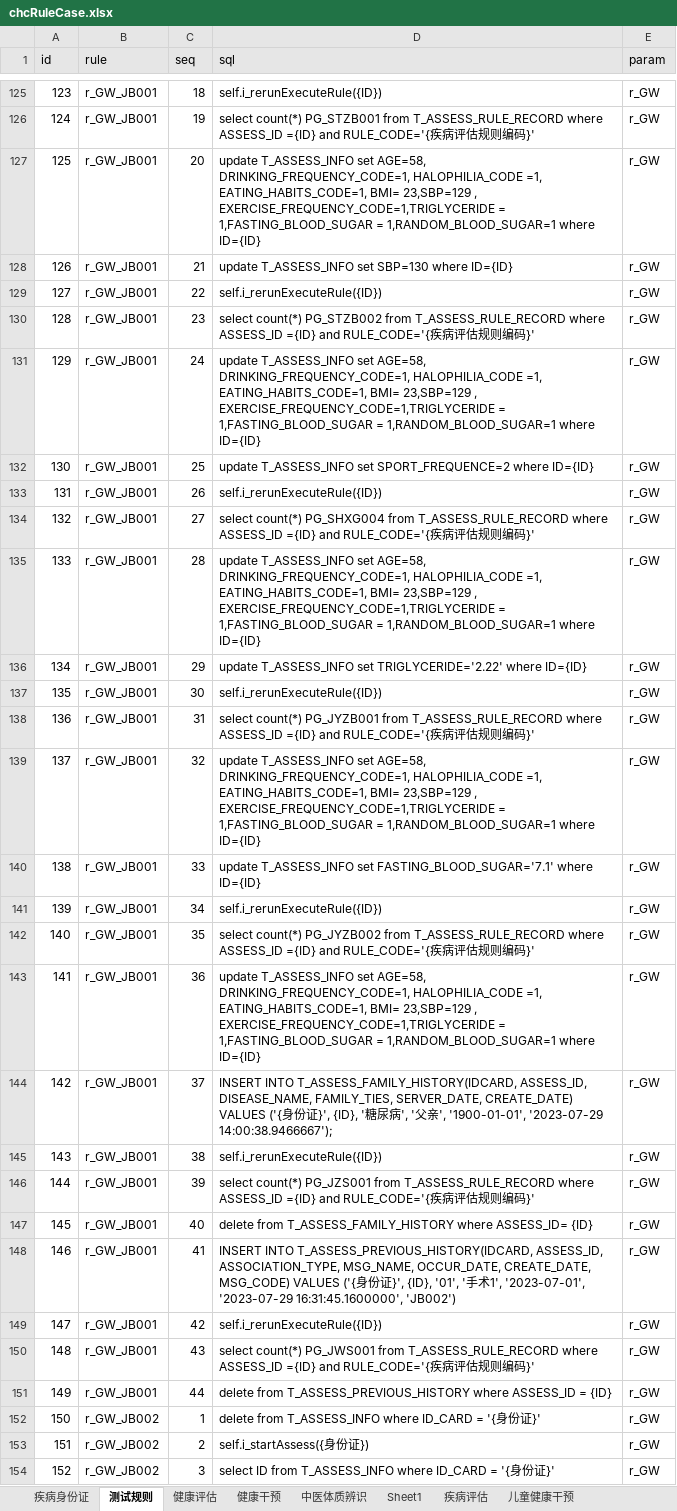
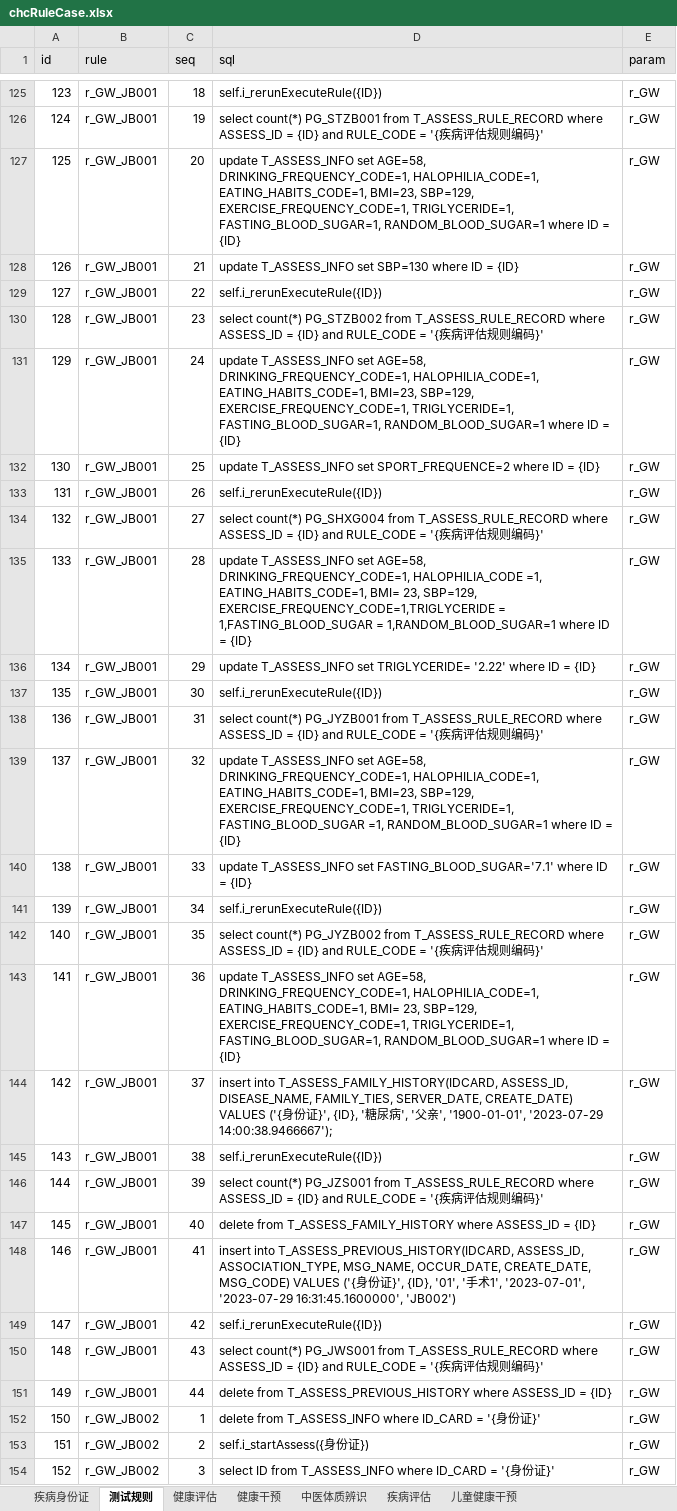
Before and after one commit to skducn/project, an Excel workbook: instance/zyjk/CHC/rule/chcRuleCase.xlsx, sheet 测试规则, drawn as a sheet; only a part is shown, gaps mark what is left out; values as stored, in another font and other column widths than the file's, no borders; the diff covers the shown part only; the diff names each change by its address in the sheet, - before the commit and + after, or states it on an @@ line.

```diff
--- a/instance/zyjk/CHC/rule/chcRuleCase.xlsx (sheet 测试规则)
+++ b/instance/zyjk/CHC/rule/chcRuleCase.xlsx (sheet 测试规则)
-sheet tab: Sheet1
-D126 (sql): …where ASSESS_ID ={ID} and RULE_CODE='{疾病…
+D126 (sql): …where ASSESS_ID = {ID} and RULE_CODE = '{疾病…
-D127 (sql): …AGE=58, DRINKING_FREQUENCY_CODE=1, HALOPHILIA_CODE =1, EATING_HABITS_CODE=1, BMI= 23,SBP=129 , EXERCISE_FREQUENCY_CODE=1,TRIGLYCERIDE = 1,FASTING_BLOOD_SUGAR = 1,RANDOM_BLOOD_SUGAR=1 where ID={ID}
+D127 (sql): …AGE=58, DRINKING_FREQUENCY_CODE=1, HALOPHILIA_CODE=1, EATING_HABITS_CODE=1, BMI=23, SBP=129, EXERCISE_FREQUENCY_CODE=1, TRIGLYCERIDE=1, FASTING_BLOOD_SUGAR=1, RANDOM_BLOOD_SUGAR=1 where ID = {ID}
-D128 (sql): …SBP=130 where ID={ID}
+D128 (sql): …SBP=130 where ID = {ID}
-D130 (sql): …where ASSESS_ID ={ID} and RULE_CODE='{疾病…
+D130 (sql): …where ASSESS_ID = {ID} and RULE_CODE = '{疾病…
-D131 (sql): …AGE=58, DRINKING_FREQUENCY_CODE=1, HALOPHILIA_CODE =1, EATING_HABITS_CODE=1, BMI= 23,SBP=129 , EXERCISE_FREQUENCY_CODE=1,TRIGLYCERIDE = 1,FASTING_BLOOD_SUGAR = 1,RANDOM_BLOOD_SUGAR=1 where ID={ID}
+D131 (sql): …AGE=58, DRINKING_FREQUENCY_CODE=1, HALOPHILIA_CODE=1, EATING_HABITS_CODE=1, BMI=23, SBP=129, EXERCISE_FREQUENCY_CODE=1, TRIGLYCERIDE=1, FASTING_BLOOD_SUGAR=1, RANDOM_BLOOD_SUGAR=1 where ID = {ID}
-D132 (sql): …SPORT_FREQUENCE=2 where ID={ID}
+D132 (sql): …SPORT_FREQUENCE=2 where ID = {ID}
-D134 (sql): …where ASSESS_ID ={ID} and RULE_CODE='{疾病…
+D134 (sql): …where ASSESS_ID = {ID} and RULE_CODE = '{疾病…
-D135 (sql): …EATING_HABITS_CODE=1, BMI= 23,SBP=129 , EXERCISE_FREQUENCY_CODE=1,TRIGLYCERIDE = 1,FASTING_BLOOD_SUGAR = 1,RANDOM_BLOOD_SUGAR=1 where ID={ID}
+D135 (sql): …EATING_HABITS_CODE=1, BMI= 23, SBP=129, EXERCISE_FREQUENCY_CODE=1,TRIGLYCERIDE = 1,FASTING_BLOOD_SUGAR = 1,RANDOM_BLOOD_SUGAR=1 where ID = {ID}
-D136 (sql): …T_ASSESS_INFO set TRIGLYCERIDE='2.22' where ID={ID}
+D136 (sql): …T_ASSESS_INFO set TRIGLYCERIDE= '2.22' where ID = {ID}
-D138 (sql): …where ASSESS_ID ={ID} and RULE_CODE='{疾病…
+D138 (sql): …where ASSESS_ID = {ID} and RULE_CODE = '{疾病…
-D139 (sql): …AGE=58, DRINKING_FREQUENCY_CODE=1, HALOPHILIA_CODE =1, EATING_HABITS_CODE=1, BMI= 23,SBP=129 , EXERCISE_FREQUENCY_CODE=1,TRIGLYCERIDE = 1,FASTING_BLOOD_SUGAR = 1,RANDOM_BLOOD_SUGAR=1 where ID={ID}
+D139 (sql): …AGE=58, DRINKING_FREQUENCY_CODE=1, HALOPHILIA_CODE=1, EATING_HABITS_CODE=1, BMI=23, SBP=129, EXERCISE_FREQUENCY_CODE=1, TRIGLYCERIDE=1, FASTING_BLOOD_SUGAR =1, RANDOM_BLOOD_SUGAR=1 where ID = {ID}
-D140 (sql): …FASTING_BLOOD_SUGAR='7.1' where ID={ID}
+D140 (sql): …FASTING_BLOOD_SUGAR='7.1' where ID = {ID}
-D142 (sql): …where ASSESS_ID ={ID} and RULE_CODE='{疾病…
+D142 (sql): …where ASSESS_ID = {ID} and RULE_CODE = '{疾病…
-D143 (sql): …AGE=58, DRINKING_FREQUENCY_CODE=1, HALOPHILIA_CODE =1, EATING_HABITS_CODE=1, BMI= 23,SBP=129 , EXERCISE_FREQUENCY_CODE=1,TRIGLYCERIDE = 1,FASTING_BLOOD_SUGAR = 1,RANDOM_BLOOD_SUGAR=1 where ID={ID}
+D143 (sql): …AGE=58, DRINKING_FREQUENCY_CODE=1, HALOPHILIA_CODE=1, EATING_HABITS_CODE=1, BMI= 23, SBP=129, EXERCISE_FREQUENCY_CODE=1, TRIGLYCERIDE=1, FASTING_BLOOD_SUGAR=1, RANDOM_BLOOD_SUGAR=1 where ID = {ID}
-D144 (sql): INSERT INTO T_ASSESS_FAMILY_HISTORY(IDCARD, ASSESS_ID,…
+D144 (sql): insert into T_ASSESS_FAMILY_HISTORY(IDCARD, ASSESS_ID,…
-D146 (sql): …where ASSESS_ID ={ID} and RULE_CODE='{疾病…
+D146 (sql): …where ASSESS_ID = {ID} and RULE_CODE = '{疾病…
-D147 (sql): …T_ASSESS_FAMILY_HISTORY where ASSESS_ID= {ID}
+D147 (sql): …T_ASSESS_FAMILY_HISTORY where ASSESS_ID = {ID}
-D148 (sql): INSERT INTO T_ASSESS_PREVIOUS_HISTORY(IDCARD, ASSESS_ID,…
+D148 (sql): insert into T_ASSESS_PREVIOUS_HISTORY(IDCARD, ASSESS_ID,…
-D150 (sql): …where ASSESS_ID ={ID} and RULE_CODE='{疾病…
+D150 (sql): …where ASSESS_ID = {ID} and RULE_CODE = '{疾病…
```
Also changed, not shown: 227 edited cells elsewhere in this sheet, sheet 疾病身份证, sheet 疾病评估, sheet 儿童健康干预, sheet 健康干预, sheet 健康评估, sheet 中医体质辨识, 10 other files.
